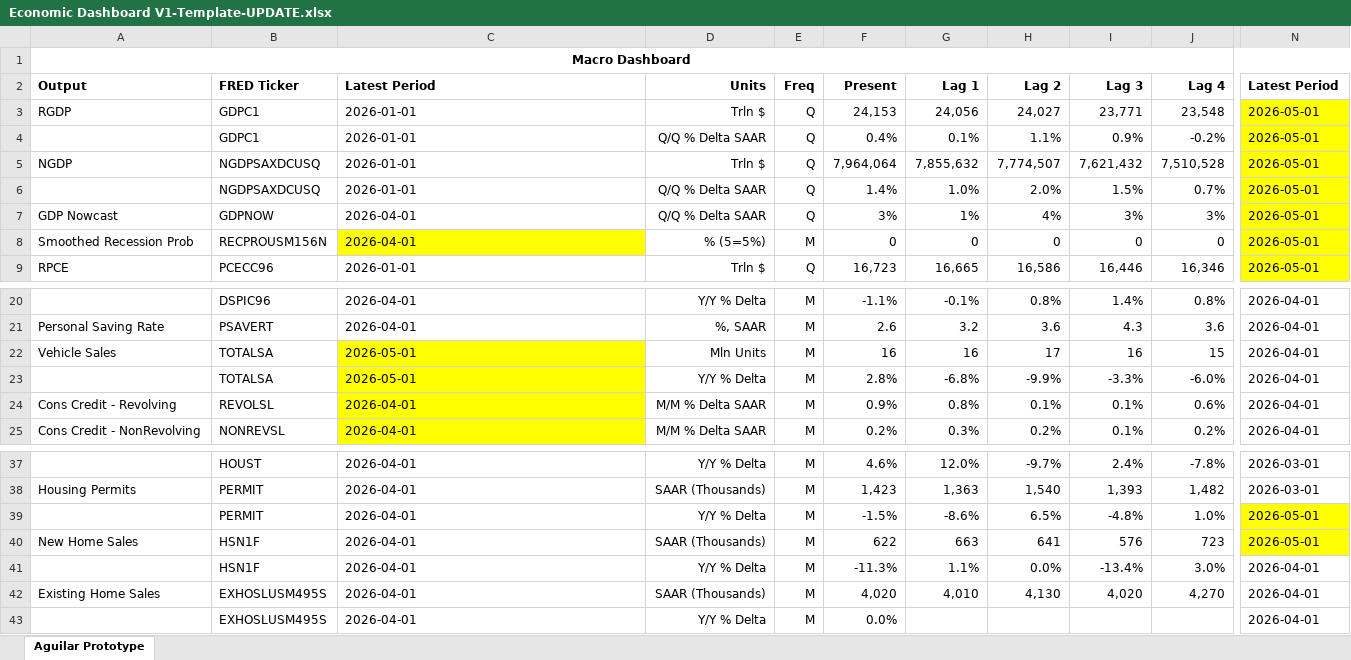
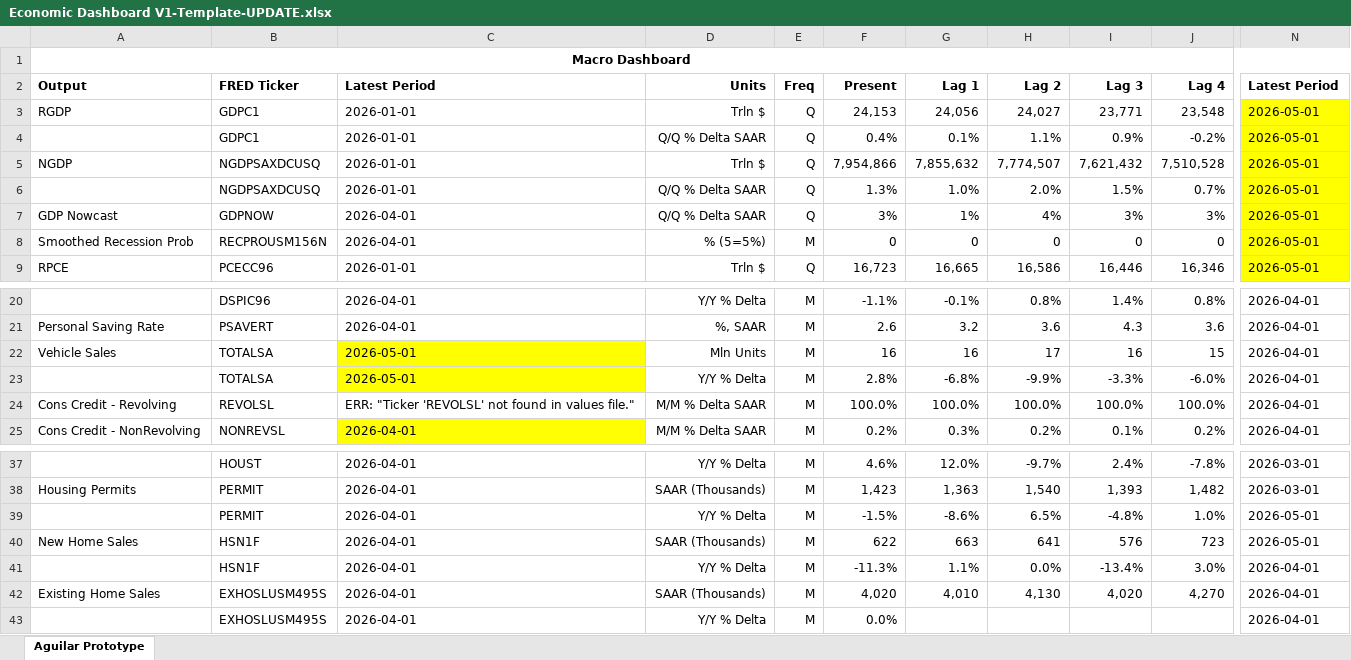
Before and after one commit to BlueMarginalist/MacroDashBoard, an Excel workbook: MacroDashboard Versions/Economic Dashboard V1-Template-UPDATE.xlsx, sheet Aguilar Prototype, drawn as a sheet; only a part is shown, gaps mark what is left out; values as stored, in another font and other column widths than the file's, no borders; the diff names each change by its address in the sheet, - before the commit and + after, or states it on an @@ line.

```diff
--- a/MacroDashboard Versions/Economic Dashboard V1-Template-UPDATE.xlsx (sheet Aguilar Prototype)
+++ b/MacroDashboard Versions/Economic Dashboard V1-Template-UPDATE.xlsx (sheet Aguilar Prototype)
-F5: 7,964,064
+F5: 7,954,866
-F6: 1.4%
+F6: 1.3%
-C8 fill: #FFFF00
+C8 fill: none
-C24: 2026-04-01
+C24: ERR: "Ticker 'REVOLSL' not found in values file."
-C24 fill: #FFFF00
+C24 fill: none
-F24: 0.9%
+F24: 100.0%
-G24: 0.8%
+G24: 100.0%
-H24: 0.1%
+H24: 100.0%
-I24: 0.1%
+I24: 100.0%
-J24: 0.6%
+J24: 100.0%
-N39:N40 fill: #FFFF00
+N39:N40 fill: none
```
Also changed, not shown: 7 other files.
